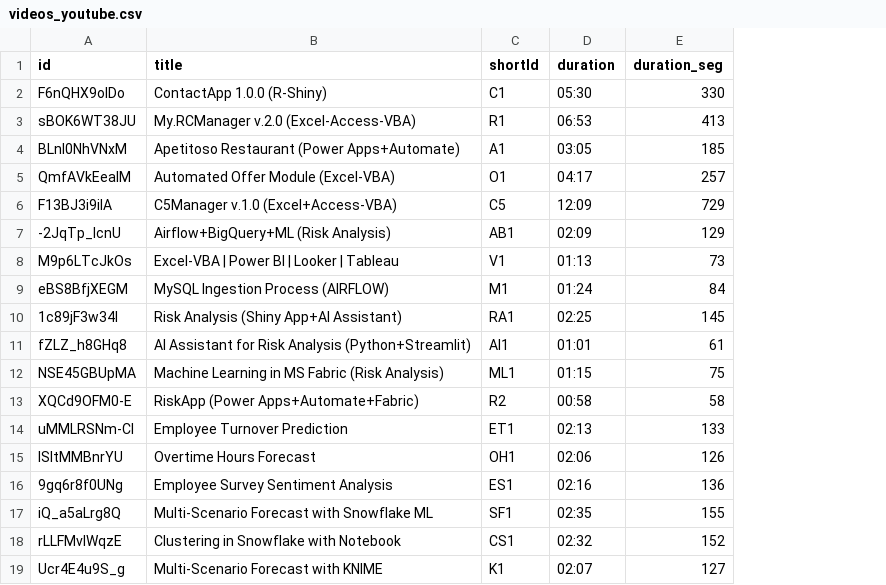
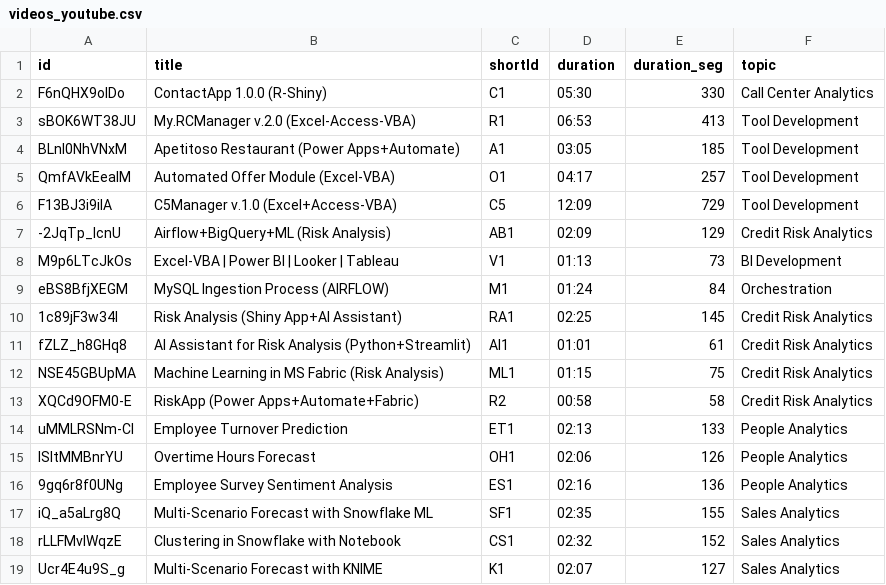
Before and after one commit to jdranalytics/jdranalytics, a CSV file: videos_youtube.csv, drawn as a sheet; the diff names each change by its address in the sheet, - before the commit and + after, or states it on an @@ line.

Commit message:
Topics Added

```diff
--- a/videos_youtube.csv
+++ b/videos_youtube.csv
+column F (topic), rows 2-19: Call Center Analytics | Tool Development | Tool Development | Tool Development | Tool Development | Credit Risk Analytics | BI Development | Orchestration | Credit Risk Analytics | Credit Risk Analytics | Credit Risk Analytics | Credit Risk Analytics | People Analytics | People Analytics | People Analytics | Sales Analytics | Sales Analytics | Sales Analytics
```
